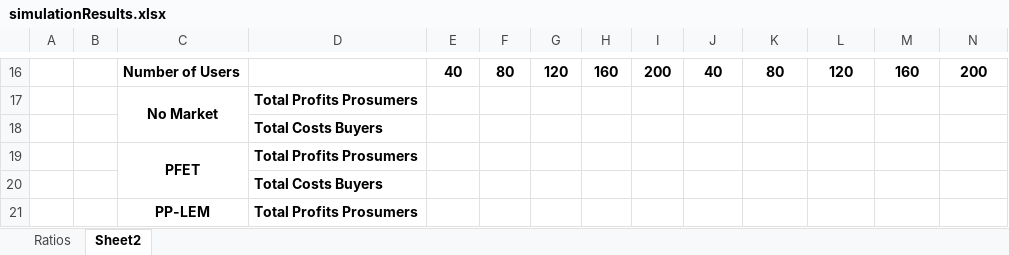
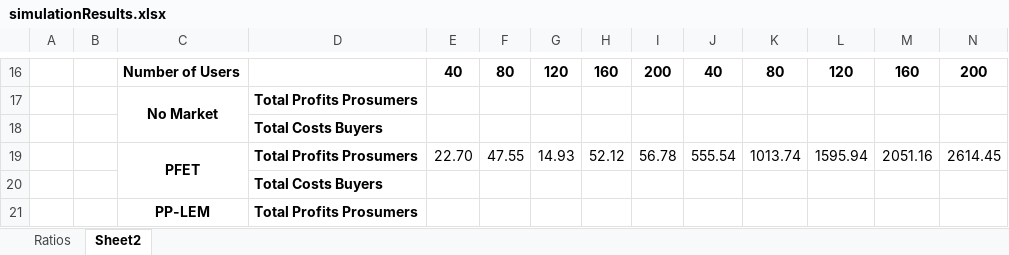
Before and after one commit to tea-chai/Clearance_Mechanisms, an Excel workbook: simulationResults.xlsx, sheet Sheet2, drawn as a sheet; only a part is shown, gaps mark what is left out; values as stored, in another font and other column widths than the file's, no borders; removed rows and columns are numbered as before the commit, all else as after; rows hold the shown columns only; the diff names each change by its address in the sheet, - before the commit and + after, or states it on an @@ line.

Commit message:
sim

```diff
--- a/simulationResults.xlsx (sheet Sheet2)
+++ b/simulationResults.xlsx (sheet Sheet2)
-row 19:  |  | PFET | Total Profits Prosumers
+row 19:  |  | PFET | Total Profits Prosumers | 22.70 | 47.55 | 14.93 | 52.12 | 56.78 | 555.54 | 1013.74 | 1595.94 | 2051.16 | 2614.45
```
